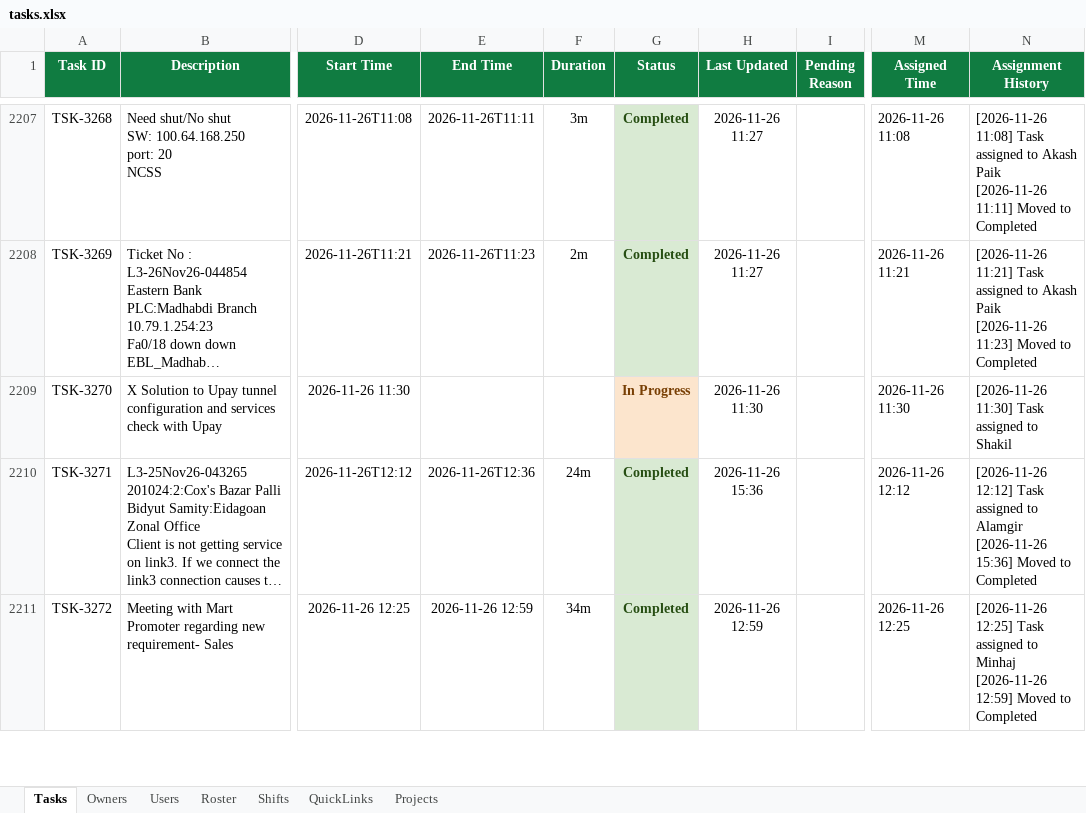
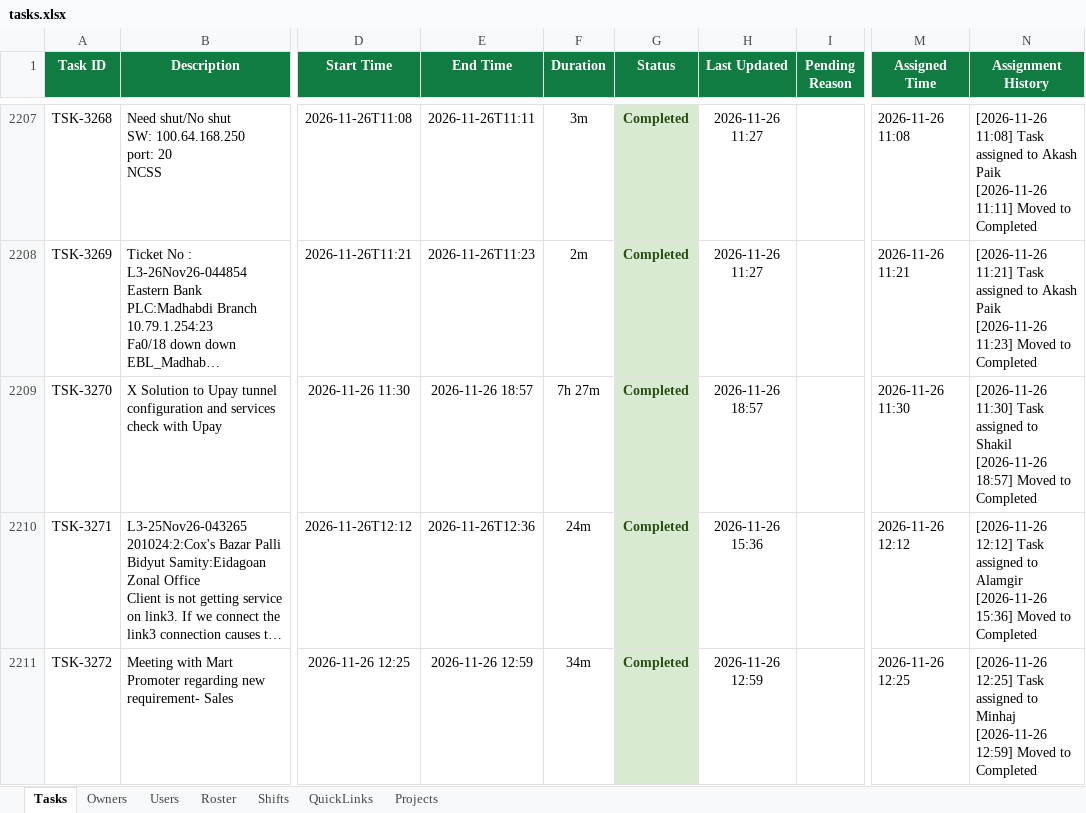
Before and after one commit to minhajuddin89/NGNC-Dashboard, an Excel workbook: tasks.xlsx, sheet Tasks, drawn as a sheet; only a part is shown, gaps mark what is left out; long unchanged cells end in …; values as stored, in another font and other column widths than the file's, no borders; ↵ is a line break in a cell; the diff names each change by its address in the sheet, - before the commit and + after, or states it on an @@ line.

Commit message:
Auto-backup database: 2026-11-26 19:20:05

```diff
--- a/tasks.xlsx (sheet Tasks)
+++ b/tasks.xlsx (sheet Tasks)
-E2209 (End Time): (empty)
+E2209 (End Time): 2026-11-26 18:57
-F2209 (Duration): (empty)
+F2209 (Duration): 7h 27m
-G2209 (Status): In Progress
+G2209 (Status): Completed
@@ G2209 fill: #FCE5CD → #D9EAD3, text colour: #783F04 → #274E13 @@
-H2209 (Last Updated): 2026-11-26 11:30
+H2209 (Last Updated): 2026-11-26 18:57
-N2209 (Assignment History): …to Shakil
+N2209 (Assignment History): …to Shakil ↵ [2026-11-26 18:57] Moved to Completed
```
